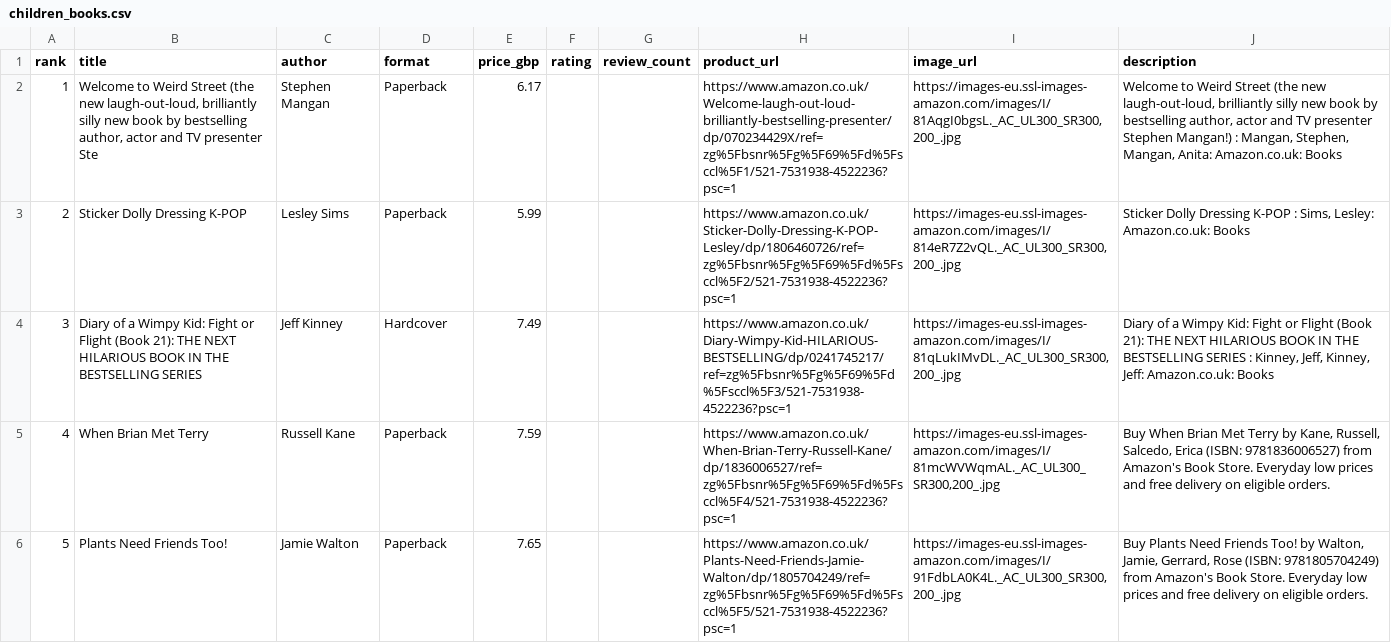
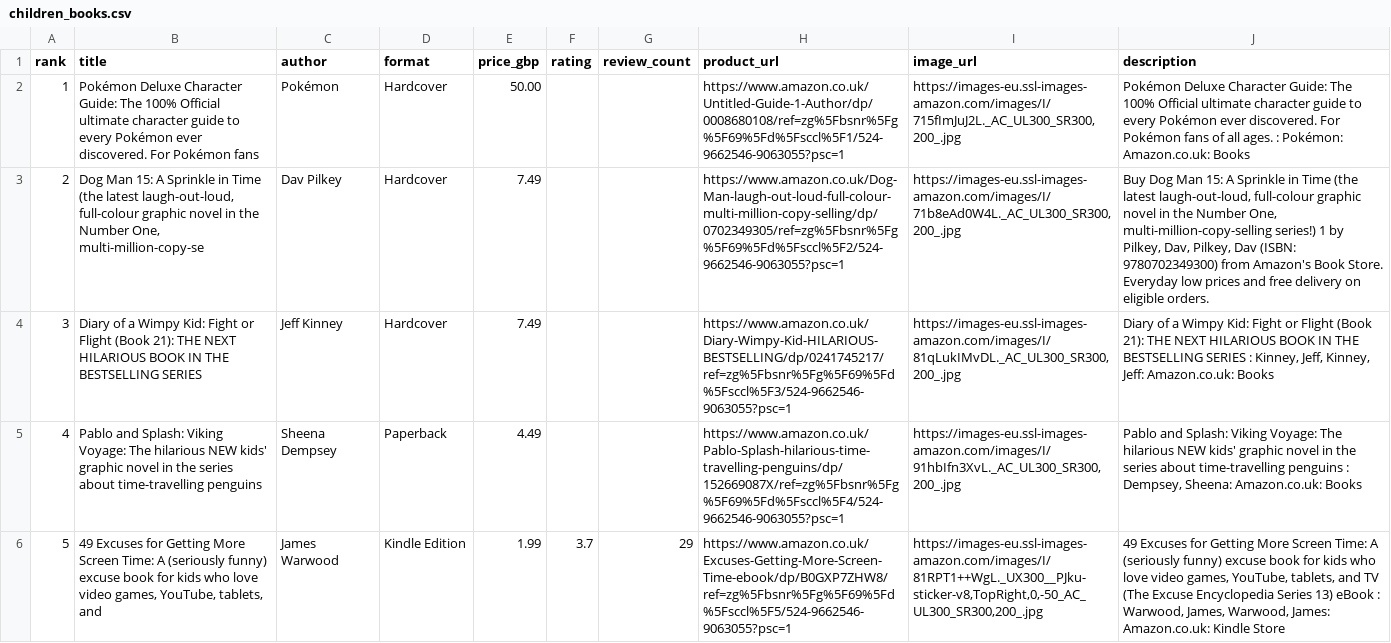
Before and after one commit to dallylee/Lylaland, a CSV file: docs/seeds/children_books.csv, drawn as a sheet; only a part is shown; the diff covers the shown part only; the diff names each change by its address in the sheet, - before the commit and + after, or states it on an @@ line.

```diff
--- a/docs/seeds/children_books.csv
+++ b/docs/seeds/children_books.csv
-B2 (title): Welcome to Weird Street (the new laugh-out-loud, brilliantly silly new book by bestselling author, actor and TV presenter Ste
+B2 (title): Pokémon Deluxe Character Guide: The 100% Official ultimate character guide to every Pokémon ever discovered. For Pokémon fans
-C2 (author): Stephen Mangan
+C2 (author): Pokémon
-D2:D3 (format): Paperback
+D2:D3 (format): Hardcover
-E2 (price_gbp): 6.17
+E2 (price_gbp): 50.00
-H2 (product_url): https://www.amazon.co.uk/Welcome-laugh-out-loud-brilliantly-bestselling-presenter/dp/070234429X/ref=zg%5Fbsnr%5Fg%5F69%5Fd%5Fsccl%5F1/521-7531938-4522236?psc=1
+H2 (product_url): https://www.amazon.co.uk/Untitled-Guide-1-Author/dp/0008680108/ref=zg%5Fbsnr%5Fg%5F69%5Fd%5Fsccl%5F1/524-9662546-9063055?psc=1
-I2 (image_url): https://images-eu.ssl-images-amazon.com/images/I/81AqgI0bgsL._AC_UL300_SR300,200_.jpg
+I2 (image_url): https://images-eu.ssl-images-amazon.com/images/I/715fImJuJ2L._AC_UL300_SR300,200_.jpg
-J2 (description): Welcome to Weird Street (the new laugh-out-loud, brilliantly silly new book by bestselling author, actor and TV presenter Stephen Mangan!) : Mangan, Stephen, Mangan, Anita: Amazon.co.uk: Books
+J2 (description): Pokémon Deluxe Character Guide: The 100% Official ultimate character guide to every Pokémon ever discovered. For Pokémon fans of all ages. : Pokémon: Amazon.co.uk: Books
-B3 (title): Sticker Dolly Dressing K-POP
+B3 (title): Dog Man 15: A Sprinkle in Time (the latest laugh-out-loud, full-colour graphic novel in the Number One, multi-million-copy-se
-C3 (author): Lesley Sims
+C3 (author): Dav Pilkey
-E3 (price_gbp): 5.99
+E3 (price_gbp): 7.49
-H3 (product_url): https://www.amazon.co.uk/Sticker-Dolly-Dressing-K-POP-Lesley/dp/1806460726/ref=zg%5Fbsnr%5Fg%5F69%5Fd%5Fsccl%5F2/521-7531938-4522236?psc=1
+H3 (product_url): https://www.amazon.co.uk/Dog-Man-laugh-out-loud-full-colour-multi-million-copy-selling/dp/0702349305/ref=zg%5Fbsnr%5Fg%5F69%5Fd%5Fsccl%5F2/524-9662546-9063055?psc=1
-I3 (image_url): https://images-eu.ssl-images-amazon.com/images/I/814eR7Z2vQL._AC_UL300_SR300,200_.jpg
+I3 (image_url): https://images-eu.ssl-images-amazon.com/images/I/71b8eAd0W4L._AC_UL300_SR300,200_.jpg
-J3 (description): Sticker Dolly Dressing K-POP : Sims, Lesley: Amazon.co.uk: Books
+J3 (description): Buy Dog Man 15: A Sprinkle in Time (the latest laugh-out-loud, full-colour graphic novel in the Number One, multi-million-copy-selling series!) 1 by Pilkey, Dav, Pilkey, Dav (ISBN: 9780702349300) from Amazon's Book Store. Everyday low prices and free delivery on eligible orders.
-H4 (product_url): https://www.amazon.co.uk/Diary-Wimpy-Kid-HILARIOUS-BESTSELLING/dp/0241745217/ref=zg%5Fbsnr%5Fg%5F69%5Fd%5Fsccl%5F3/521-7531938-4522236?psc=1
+H4 (product_url): https://www.amazon.co.uk/Diary-Wimpy-Kid-HILARIOUS-BESTSELLING/dp/0241745217/ref=zg%5Fbsnr%5Fg%5F69%5Fd%5Fsccl%5F3/524-9662546-9063055?psc=1
-B5 (title): When Brian Met Terry
+B5 (title): Pablo and Splash: Viking Voyage: The hilarious NEW kids' graphic novel in the series about time-travelling penguins
-C5 (author): Russell Kane
+C5 (author): Sheena Dempsey
-E5 (price_gbp): 7.59
+E5 (price_gbp): 4.49
-H5 (product_url): https://www.amazon.co.uk/When-Brian-Terry-Russell-Kane/dp/1836006527/ref=zg%5Fbsnr%5Fg%5F69%5Fd%5Fsccl%5F4/521-7531938-4522236?psc=1
+H5 (product_url): https://www.amazon.co.uk/Pablo-Splash-hilarious-time-travelling-penguins/dp/152669087X/ref=zg%5Fbsnr%5Fg%5F69%5Fd%5Fsccl%5F4/524-9662546-9063055?psc=1
-I5 (image_url): https://images-eu.ssl-images-amazon.com/images/I/81mcWVWqmAL._AC_UL300_SR300,200_.jpg
+I5 (image_url): https://images-eu.ssl-images-amazon.com/images/I/91hbIfn3XvL._AC_UL300_SR300,200_.jpg
-J5 (description): Buy When Brian Met Terry by Kane, Russell, Salcedo, Erica (ISBN: 9781836006527) from Amazon's Book Store. Everyday low prices and free delivery on eligible orders.
+J5 (description): Pablo and Splash: Viking Voyage: The hilarious NEW kids' graphic novel in the series about time-travelling penguins : Dempsey, Sheena: Amazon.co.uk: Books
-B6 (title): Plants Need Friends Too!
+B6 (title): 49 Excuses for Getting More Screen Time: A (seriously funny) excuse book for kids who love video games, YouTube, tablets, and
-C6 (author): Jamie Walton
+C6 (author): James Warwood
-D6 (format): Paperback
+D6 (format): Kindle Edition
-E6 (price_gbp): 7.65
+E6 (price_gbp): 1.99
-F6 (rating): (empty)
+F6 (rating): 3.7
-G6 (review_count): (empty)
+G6 (review_count): 29
-H6 (product_url): https://www.amazon.co.uk/Plants-Need-Friends-Jamie-Walton/dp/1805704249/ref=zg%5Fbsnr%5Fg%5F69%5Fd%5Fsccl%5F5/521-7531938-4522236?psc=1
+H6 (product_url): https://www.amazon.co.uk/Excuses-Getting-More-Screen-Time-ebook/dp/B0GXP7ZHW8/ref=zg%5Fbsnr%5Fg%5F69%5Fd%5Fsccl%5F5/524-9662546-9063055?psc=1
-I6 (image_url): https://images-eu.ssl-images-amazon.com/images/I/91FdbLA0K4L._AC_UL300_SR300,200_.jpg
+I6 (image_url): https://images-eu.ssl-images-amazon.com/images/I/81RPT1++WgL._UX300__PJku-sticker-v8,TopRight,0,-50_AC_UL300_SR300,200_.jpg
-J6 (description): Buy Plants Need Friends Too! by Walton, Jamie, Gerrard, Rose (ISBN: 9781805704249) from Amazon's Book Store. Everyday low prices and free delivery on eligible orders.
+J6 (description): 49 Excuses for Getting More Screen Time: A (seriously funny) excuse book for kids who love video games, YouTube, tablets, and TV (The Excuse Encyclopedia Series 13) eBook : Warwood, James, Warwood, James: Amazon.co.uk: Kindle Store
```
Also changed, not shown: 168 edited cells elsewhere in this file, 1 other file.
